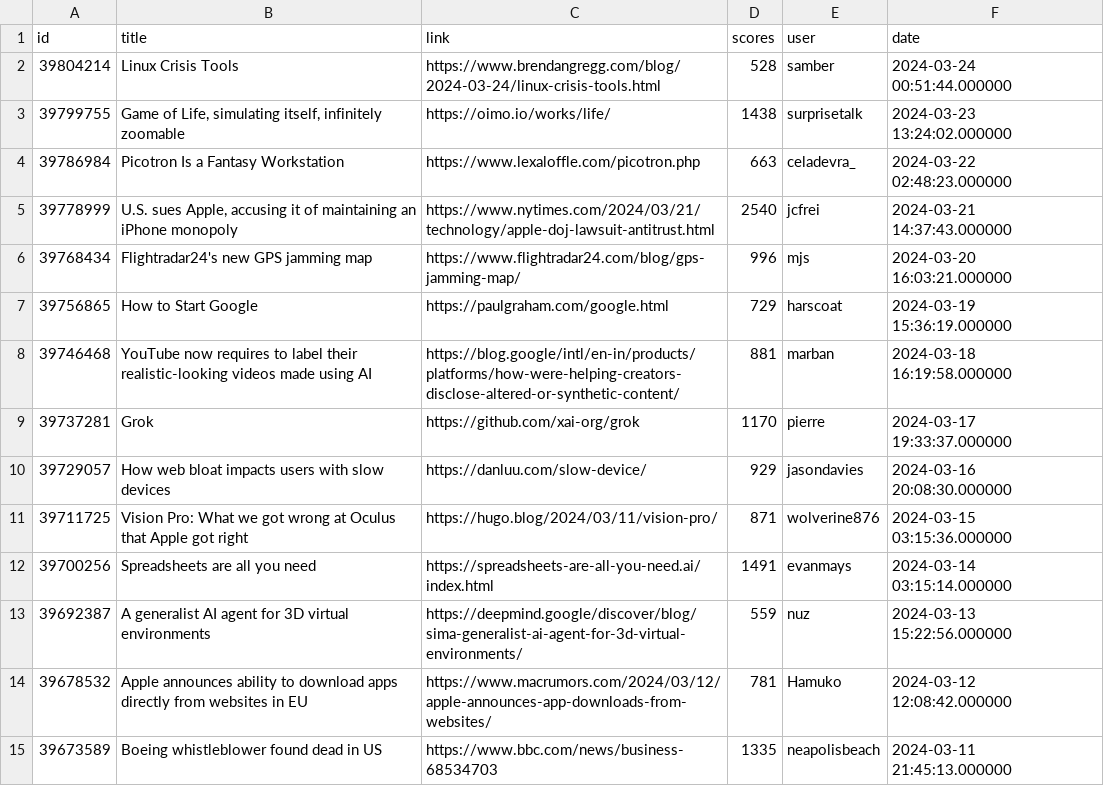
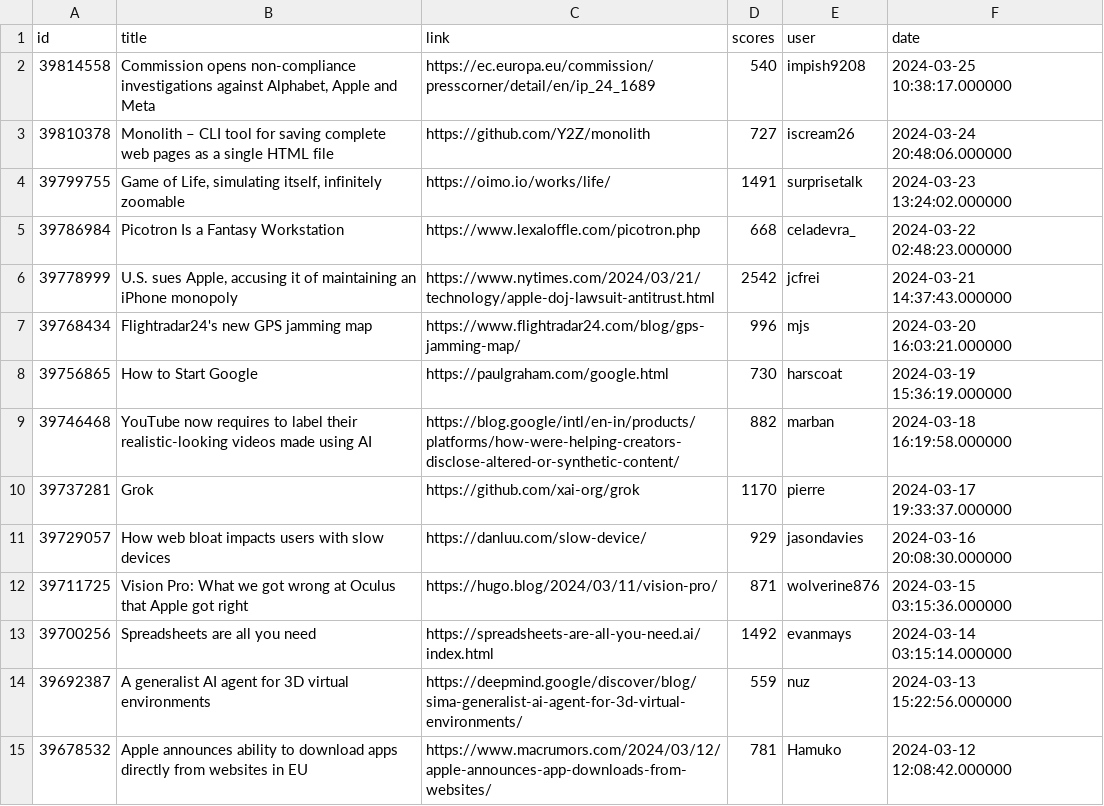
Before and after one commit to bodaso/hacker-news-headlines, a CSV file: data/best.csv, drawn as a sheet; only a part is shown; the shorter side is filled out with more unchanged rows.

```diff
--- a/data/best.csv
+++ b/data/best.csv
@@ -1,9 +1,10 @@
 id,title,link,scores,user,date
-39804214,Linux Crisis Tools,https://www.brendangregg.com/blog/2024-03-24/linux-crisis-tools.html,528,samber,2024-03-24 00:51:44.000000
-39799755,"Game of Life, simulating itself, infinitely zoomable",https://oimo.io/works/life/,1438,surprisetalk,2024-03-23 13:24:02.000000
-39786984,Picotron Is a Fantasy Workstation,https://www.lexaloffle.com/picotron.php,663,celadevra_,2024-03-22 02:48:23.000000
-39778999,"U.S. sues Apple, accusing it of maintaining an iPhone monopoly",https://www.nytimes.com/2024/03/21/technology/apple-doj-lawsuit-antitrust.html,2540,jcfrei,2024-03-21 14:37:43.000000
+39814558,"Commission opens non-compliance investigations against Alphabet, Apple and Meta",https://ec.europa.eu/commission/presscorner/detail/en/ip_24_1689,540,impish9208,2024-03-25 10:38:17.000000
+39810378,Monolith – CLI tool for saving complete web pages as a single HTML file,https://github.com/Y2Z/monolith,727,iscream26,2024-03-24 20:48:06.000000
+39799755,"Game of Life, simulating itself, infinitely zoomable",https://oimo.io/works/life/,1491,surprisetalk,2024-03-23 13:24:02.000000
+39786984,Picotron Is a Fantasy Workstation,https://www.lexaloffle.com/picotron.php,668,celadevra_,2024-03-22 02:48:23.000000
+39778999,"U.S. sues Apple, accusing it of maintaining an iPhone monopoly",https://www.nytimes.com/2024/03/21/technology/apple-doj-lawsuit-antitrust.html,2542,jcfrei,2024-03-21 14:37:43.000000
 39768434,Flightradar24's new GPS jamming map,https://www.flightradar24.com/blog/gps-jamming-map/,996,mjs,2024-03-20 16:03:21.000000
-39756865,How to Start Google,https://paulgraham.com/google.html,729,harscoat,2024-03-19 15:36:19.000000
-39746468,YouTube now requires to label their realistic-looking videos made using AI,https://blog.google/intl/en-in/products/platforms/how-were-helping-creators-disclose-altered-or-synthetic-content/,881,marban,2024-03-18 16:19:58.000000
+39756865,How to Start Google,https://paulgraham.com/google.html,730,harscoat,2024-03-19 15:36:19.000000
+39746468,YouTube now requires to label their realistic-looking videos made using AI,https://blog.google/intl/en-in/products/platforms/how-were-helping-creators-disclose-altered-or-synthetic-content/,882,marban,2024-03-18 16:19:58.000000
 39737281,Grok,https://github.com/xai-org/grok,1170,pierre,2024-03-17 19:33:37.000000
@@ -11,3 +12,3 @@ id,title,link,scores,user,date
 39711725,Vision Pro: What we got wrong at Oculus that Apple got right,https://hugo.blog/2024/03/11/vision-pro/,871,wolverine876,2024-03-15 03:15:36.000000
-39700256,Spreadsheets are all you need,https://spreadsheets-are-all-you-need.ai/index.html,1491,evanmays,2024-03-14 03:15:14.000000
+39700256,Spreadsheets are all you need,https://spreadsheets-are-all-you-need.ai/index.html,1492,evanmays,2024-03-14 03:15:14.000000
 39692387,A generalist AI agent for 3D virtual environments,https://deepmind.google/discover/blog/sima-generalist-ai-agent-for-3d-virtual-environments/,559,nuz,2024-03-13 15:22:56.000000
```
Also changed, not shown: 2 other files.
